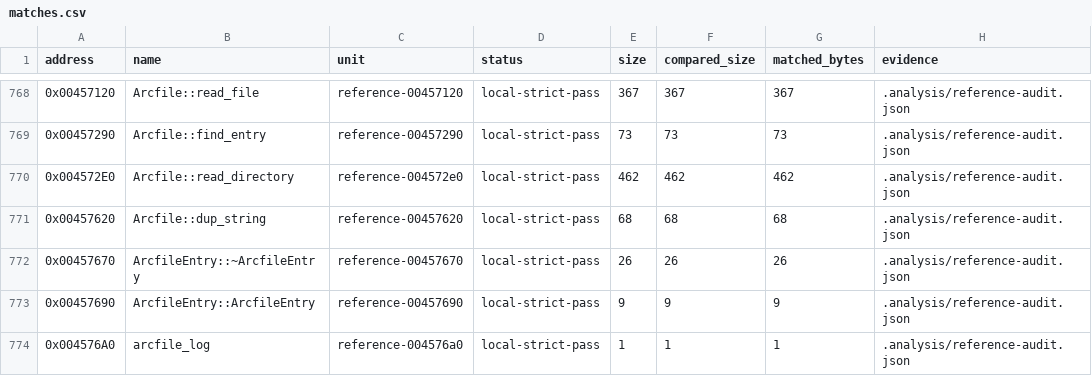
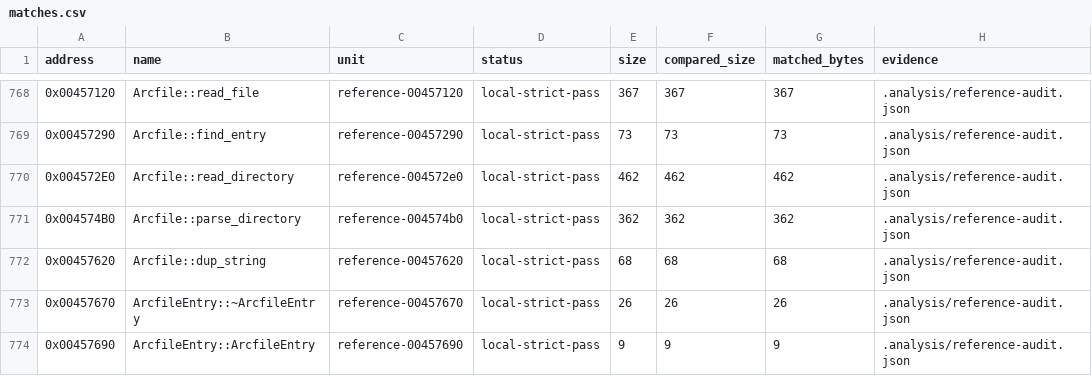
Before and after one commit to N0zoM1z0/th16, a CSV file: config/matches.csv, drawn as a sheet; only a part is shown, gaps mark what is left out; the shorter side is filled out with more unchanged rows.

```diff
--- a/config/matches.csv
+++ b/config/matches.csv
@@ -770,2 +770,3 @@ address,name,unit,status,size,compared_size,matched_bytes,evidence
 0x004572E0,Arcfile::read_directory,reference-004572e0,local-strict-pass,462,462,462,.analysis/reference-audit.json
+0x004574B0,Arcfile::parse_directory,reference-004574b0,local-strict-pass,362,362,362,.analysis/reference-audit.json
 0x00457620,Arcfile::dup_string,reference-00457620,local-strict-pass,68,68,68,.analysis/reference-audit.json
```
Also changed, not shown: config/function-boundaries.csv, config/functions.csv, 6 other files.
